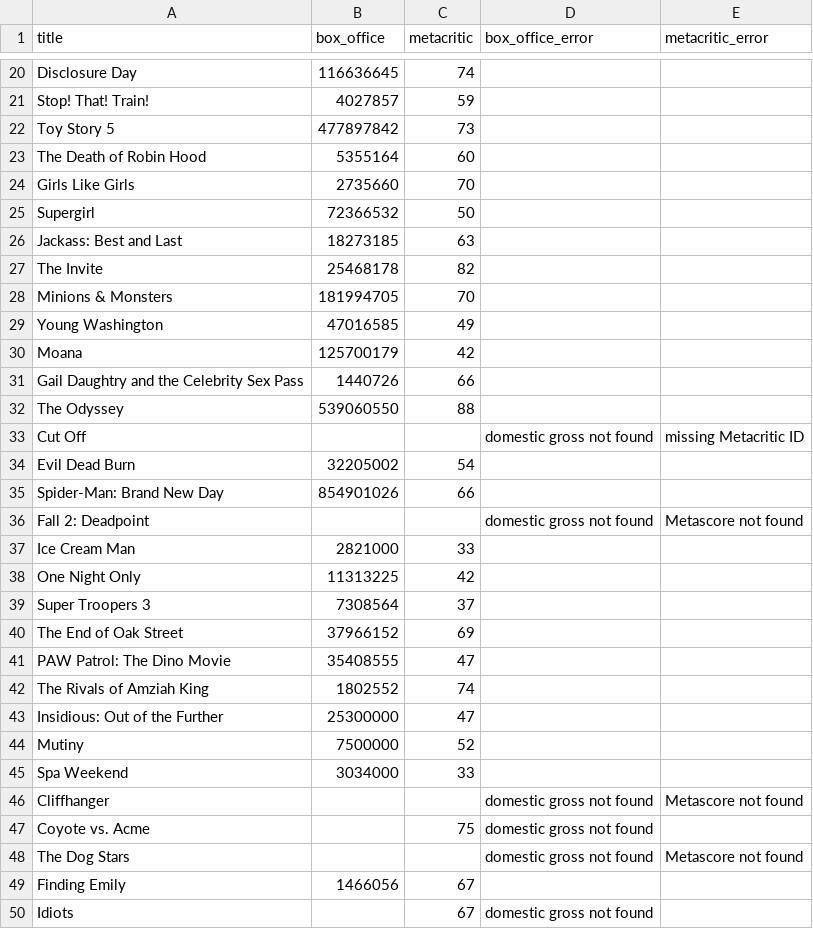
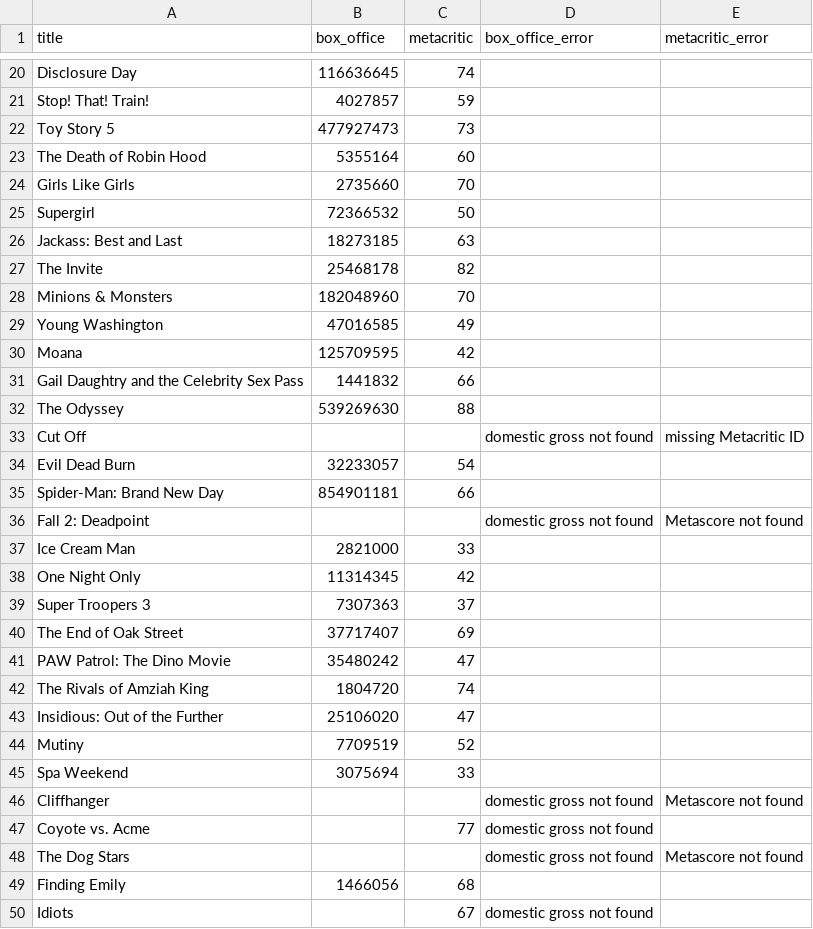
Before and after one commit to damonbayer/big-pic-preview, a CSV file: games/2026-summer/results.csv, drawn as a sheet; only a part is shown, gaps mark what is left out.

```diff
--- a/games/2026-summer/results.csv
+++ b/games/2026-summer/results.csv
@@ -21,3 +21,3 @@ Disclosure Day,116636645,74,,
 Stop! That! Train!,4027857,59,,
-Toy Story 5,477897842,73,,
+Toy Story 5,477927473,73,,
 The Death of Robin Hood,5355164,60,,
@@ -27,24 +27,24 @@ Jackass: Best and Last,18273185,63,,
 The Invite,25468178,82,,
-Minions & Monsters,181994705,70,,
+Minions & Monsters,182048960,70,,
 Young Washington,47016585,49,,
-Moana,125700179,42,,
-Gail Daughtry and the Celebrity Sex Pass,1440726,66,,
-The Odyssey,539060550,88,,
+Moana,125709595,42,,
+Gail Daughtry and the Celebrity Sex Pass,1441832,66,,
+The Odyssey,539269630,88,,
 Cut Off,,,domestic gross not found,missing Metacritic ID
-Evil Dead Burn,32205002,54,,
-Spider-Man: Brand New Day,854901026,66,,
+Evil Dead Burn,32233057,54,,
+Spider-Man: Brand New Day,854901181,66,,
 Fall 2: Deadpoint,,,domestic gross not found,Metascore not found
 Ice Cream Man,2821000,33,,
-One Night Only,11313225,42,,
-Super Troopers 3,7308564,37,,
-The End of Oak Street,37966152,69,,
-PAW Patrol: The Dino Movie,35408555,47,,
-The Rivals of Amziah King,1802552,74,,
-Insidious: Out of the Further,25300000,47,,
-Mutiny,7500000,52,,
-Spa Weekend,3034000,33,,
+One Night Only,11314345,42,,
+Super Troopers 3,7307363,37,,
+The End of Oak Street,37717407,69,,
+PAW Patrol: The Dino Movie,35480242,47,,
+The Rivals of Amziah King,1804720,74,,
+Insidious: Out of the Further,25106020,47,,
+Mutiny,7709519,52,,
+Spa Weekend,3075694,33,,
 Cliffhanger,,,domestic gross not found,Metascore not found
-Coyote vs. Acme,,75,domestic gross not found,
+Coyote vs. Acme,,77,domestic gross not found,
 The Dog Stars,,,domestic gross not found,Metascore not found
-Finding Emily,1466056,67,,
+Finding Emily,1466056,68,,
 Idiots,,67,domestic gross not found,
```
